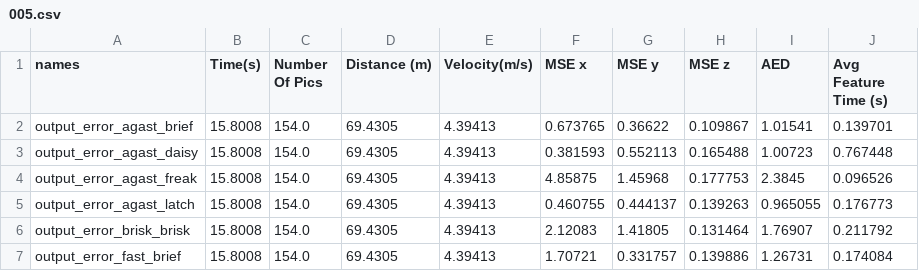
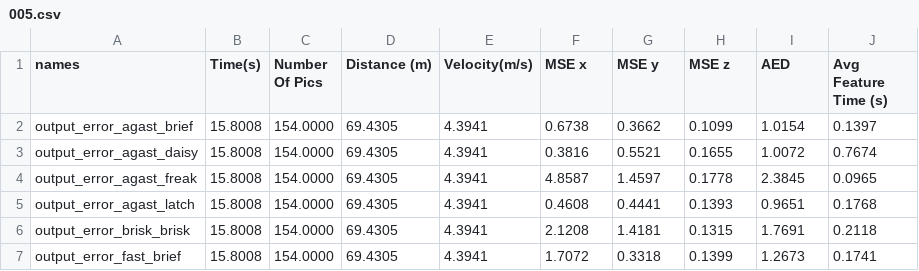
Before and after one commit to chunyang-zhang/MOT_Thesis_1551025_1551034, a CSV file: Test-Detetor-Descriptor/005.csv, drawn as a sheet; only a part is shown; the diff covers the shown part only.

```diff
--- a/Test-Detetor-Descriptor/005.csv
+++ b/Test-Detetor-Descriptor/005.csv
@@ -1,7 +1,7 @@
 names,Time(s),Number Of Pics,Distance (m),Velocity(m/s),MSE x,MSE y,MSE z,AED,Avg Feature Time (s)
-output_error_agast_brief,15.8008,154.0,69.4305,4.39413,0.673765,0.36622,0.109867,1.01541,0.139701
-output_error_agast_daisy,15.8008,154.0,69.4305,4.39413,0.381593,0.552113,0.165488,1.00723,0.767448
-output_error_agast_freak,15.8008,154.0,69.4305,4.39413,4.85875,1.45968,0.177753,2.3845,0.096526
-output_error_agast_latch,15.8008,154.0,69.4305,4.39413,0.460755,0.444137,0.139263,0.965055,0.176773
-output_error_brisk_brisk,15.8008,154.0,69.4305,4.39413,2.12083,1.41805,0.131464,1.76907,0.211792
-output_error_fast_brief,15.8008,154.0,69.4305,4.39413,1.70721,0.331757,0.139886,1.26731,0.174084
+output_error_agast_brief,15.8008,154.0000,69.4305,4.3941,0.6738,0.3662,0.1099,1.0154,0.1397
+output_error_agast_daisy,15.8008,154.0000,69.4305,4.3941,0.3816,0.5521,0.1655,1.0072,0.7674
+output_error_agast_freak,15.8008,154.0000,69.4305,4.3941,4.8587,1.4597,0.1778,2.3845,0.0965
+output_error_agast_latch,15.8008,154.0000,69.4305,4.3941,0.4608,0.4441,0.1393,0.9651,0.1768
+output_error_brisk_brisk,15.8008,154.0000,69.4305,4.3941,2.1208,1.4181,0.1315,1.7691,0.2118
+output_error_fast_brief,15.8008,154.0000,69.4305,4.3941,1.7072,0.3318,0.1399,1.2673,0.1741
```
Also changed, not shown: 59 edited cells elsewhere in this file, Test-Detetor-Descriptor/060.csv, Test-Detetor-Descriptor/106.csv, 6 other files.
